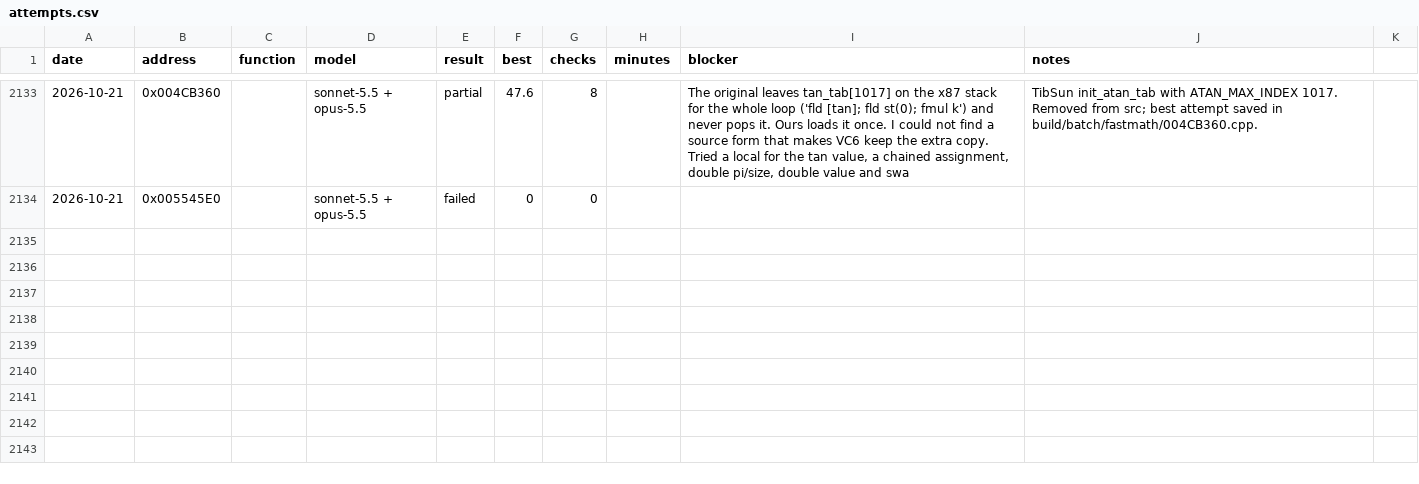
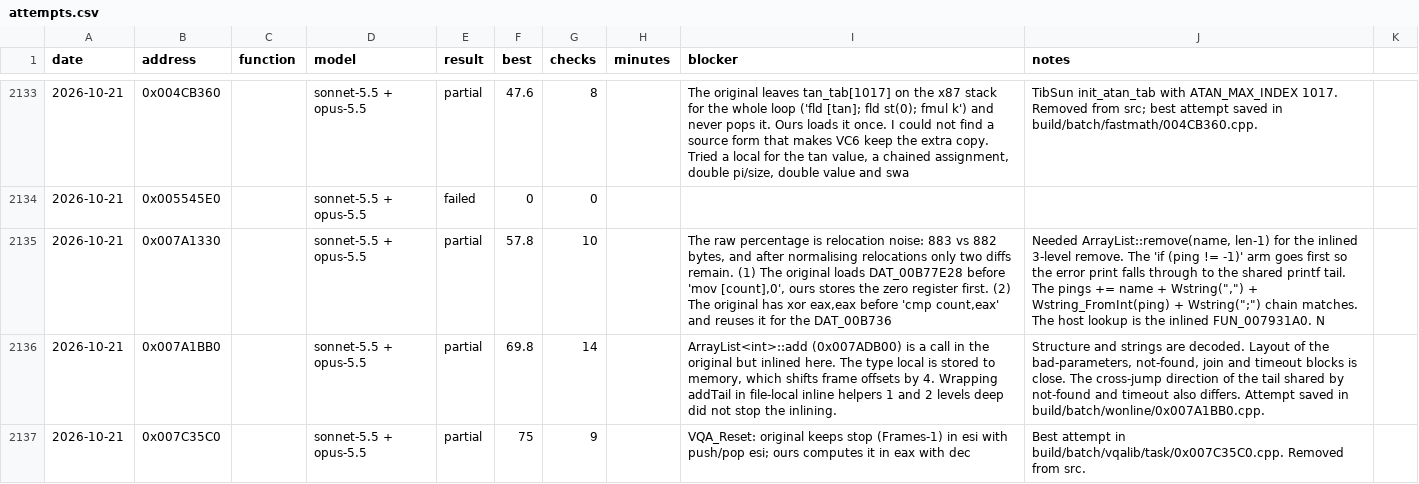
Before and after one commit to gibbo101/ra2-decomp, a CSV file: data/attempts.csv, drawn as a sheet; only a part is shown, gaps mark what is left out; the diff names each change by its address in the sheet, - before the commit and + after, or states it on an @@ line.

Commit message:
Land batches 93 to 95: 188 of 191 functions, reaching 13,724
YR's subtitle class is Westwood's SubTitleClass from Renegade, and msgloop's two global
vectors return to TibSun's order, matching the vtables their initialisers install. Byte
offsets into wolapi's User and the packet's PlayerInfo give way to named members, and five
proven globals get names rows.

```diff
--- a/data/attempts.csv
+++ b/data/attempts.csv
+row 2135: 2026-10-21 | 0x007A1330 |  | sonnet-5.5 + opus-5.5 | partial | 57.8 | 10 |  | The raw percentage is relocation noise: 883 vs 882 bytes, and after normalising relocations only two diffs remain. (1) The original loads DAT_00B77E28 before 'mov [count],0', ours stores the zero register first. (2) The original has xor eax,eax before 'cmp count,eax' and reuses it for the DAT_00B736 | Needed ArrayList::remove(name, len-1) for the inlined 3-level remove. The 'if (ping != -1)' arm goes first so the error print falls through to the shared printf tail. The pings += name + Wstring(",") + Wstring_FromInt(ping) + Wstring(";") chain matches. The host lookup is the inlined FUN_007931A0. N
+row 2136: 2026-10-21 | 0x007A1BB0 |  | sonnet-5.5 + opus-5.5 | partial | 69.8 | 14 |  | ArrayList<int>::add (0x007ADB00) is a call in the original but inlined here. The type local is stored to memory, which shifts frame offsets by 4. Wrapping addTail in file-local inline helpers 1 and 2 levels deep did not stop the inlining. | Structure and strings are decoded. Layout of the bad-parameters, not-found, join and timeout blocks is close. The cross-jump direction of the tail shared by not-found and timeout also differs. Attempt saved in build/batch/wonline/0x007A1BB0.cpp.
+row 2137: 2026-10-21 | 0x007C35C0 |  | sonnet-5.5 + opus-5.5 | partial | 75 | 9 |  | VQA_Reset: original keeps stop (Frames-1) in esi with push/pop esi; ours computes it in eax with dec | Best attempt in build/batch/vqalib/task/0x007C35C0.cpp. Removed from src.
```
Also changed, not shown: data/names.csv, 48 other files.
